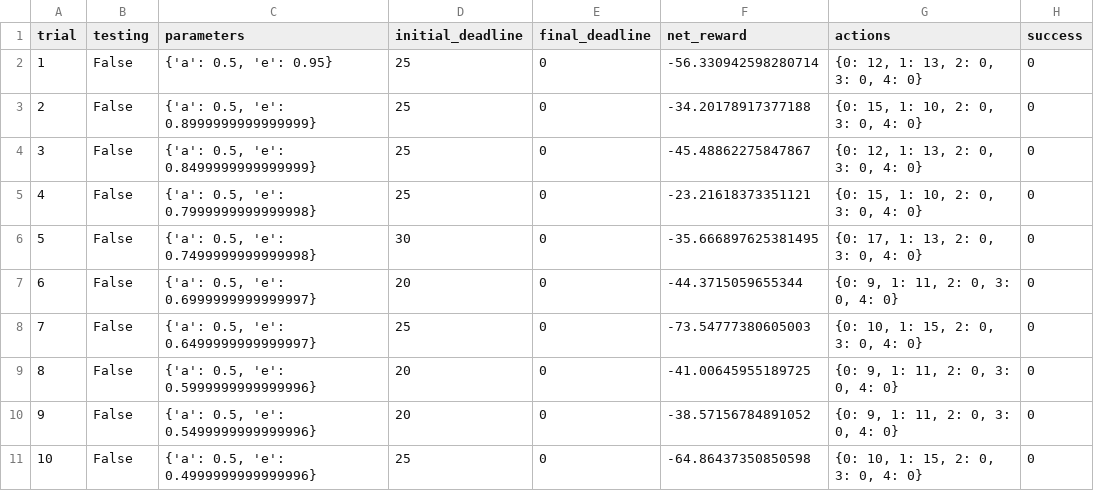
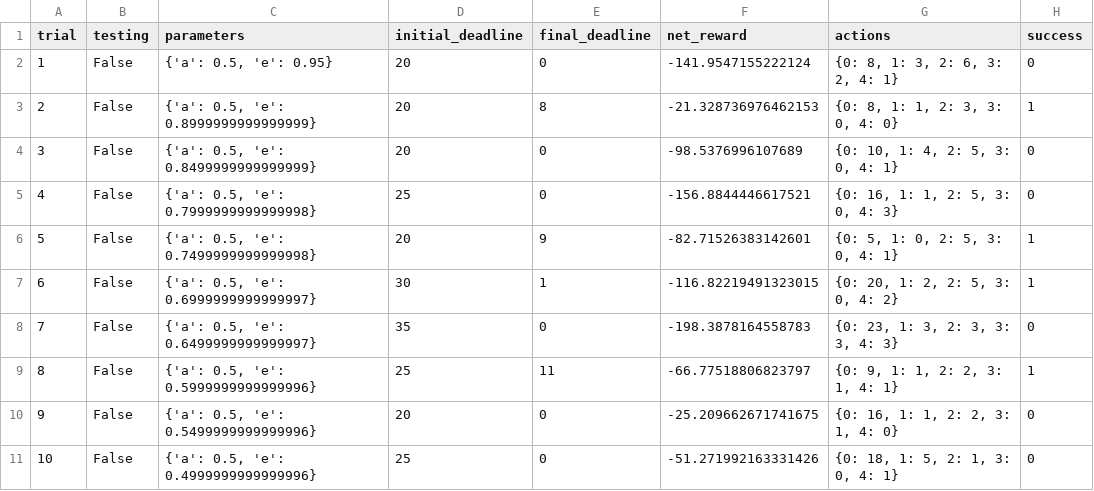
Before and after one commit to baidgaurav/SmartCab-Udacity, a CSV file: logs/sim_default-learning.csv, drawn as a sheet; only a part is shown; the diff covers the shown part only.

```diff
--- a/logs/sim_default-learning.csv
+++ b/logs/sim_default-learning.csv
@@ -1,11 +1,11 @@
 trial,testing,parameters,initial_deadline,final_deadline,net_reward,actions,success
-1,False,"{'a': 0.5, 'e': 0.95}",25,0,-56.330942598280714,"{0: 12, 1: 13, 2: 0, 3: 0, 4: 0}",0
-2,False,"{'a': 0.5, 'e': 0.8999999999999999}",25,0,-34.20178917377188,"{0: 15, 1: 10, 2: 0, 3: 0, 4: 0}",0
-3,False,"{'a': 0.5, 'e': 0.8499999999999999}",25,0,-45.48862275847867,"{0: 12, 1: 13, 2: 0, 3: 0, 4: 0}",0
-4,False,"{'a': 0.5, 'e': 0.7999999999999998}",25,0,-23.21618373351121,"{0: 15, 1: 10, 2: 0, 3: 0, 4: 0}",0
-5,False,"{'a': 0.5, 'e': 0.7499999999999998}",30,0,-35.666897625381495,"{0: 17, 1: 13, 2: 0, 3: 0, 4: 0}",0
-6,False,"{'a': 0.5, 'e': 0.6999999999999997}",20,0,-44.3715059655344,"{0: 9, 1: 11, 2: 0, 3: 0, 4: 0}",0
-7,False,"{'a': 0.5, 'e': 0.6499999999999997}",25,0,-73.54777380605003,"{0: 10, 1: 15, 2: 0, 3: 0, 4: 0}",0
-8,False,"{'a': 0.5, 'e': 0.5999999999999996}",20,0,-41.00645955189725,"{0: 9, 1: 11, 2: 0, 3: 0, 4: 0}",0
-9,False,"{'a': 0.5, 'e': 0.5499999999999996}",20,0,-38.57156784891052,"{0: 9, 1: 11, 2: 0, 3: 0, 4: 0}",0
-10,False,"{'a': 0.5, 'e': 0.4999999999999996}",25,0,-64.86437350850598,"{0: 10, 1: 15, 2: 0, 3: 0, 4: 0}",0
+1,False,"{'a': 0.5, 'e': 0.95}",20,0,-141.9547155222124,"{0: 8, 1: 3, 2: 6, 3: 2, 4: 1}",0
+2,False,"{'a': 0.5, 'e': 0.8999999999999999}",20,8,-21.328736976462153,"{0: 8, 1: 1, 2: 3, 3: 0, 4: 0}",1
+3,False,"{'a': 0.5, 'e': 0.8499999999999999}",20,0,-98.5376996107689,"{0: 10, 1: 4, 2: 5, 3: 0, 4: 1}",0
+4,False,"{'a': 0.5, 'e': 0.7999999999999998}",25,0,-156.8844446617521,"{0: 16, 1: 1, 2: 5, 3: 0, 4: 3}",0
+5,False,"{'a': 0.5, 'e': 0.7499999999999998}",20,9,-82.71526383142601,"{0: 5, 1: 0, 2: 5, 3: 0, 4: 1}",1
+6,False,"{'a': 0.5, 'e': 0.6999999999999997}",30,1,-116.82219491323015,"{0: 20, 1: 2, 2: 5, 3: 0, 4: 2}",1
+7,False,"{'a': 0.5, 'e': 0.6499999999999997}",35,0,-198.3878164558783,"{0: 23, 1: 3, 2: 3, 3: 3, 4: 3}",0
+8,False,"{'a': 0.5, 'e': 0.5999999999999996}",25,11,-66.77518806823797,"{0: 9, 1: 1, 2: 2, 3: 1, 4: 1}",1
+9,False,"{'a': 0.5, 'e': 0.5499999999999996}",20,0,-25.209662671741675,"{0: 16, 1: 1, 2: 2, 3: 1, 4: 0}",0
+10,False,"{'a': 0.5, 'e': 0.4999999999999996}",25,0,-51.271992163331426,"{0: 18, 1: 5, 2: 1, 3: 0, 4: 1}",0
```
Also changed, not shown: 90 edited cells elsewhere in this file, 4 other files.
